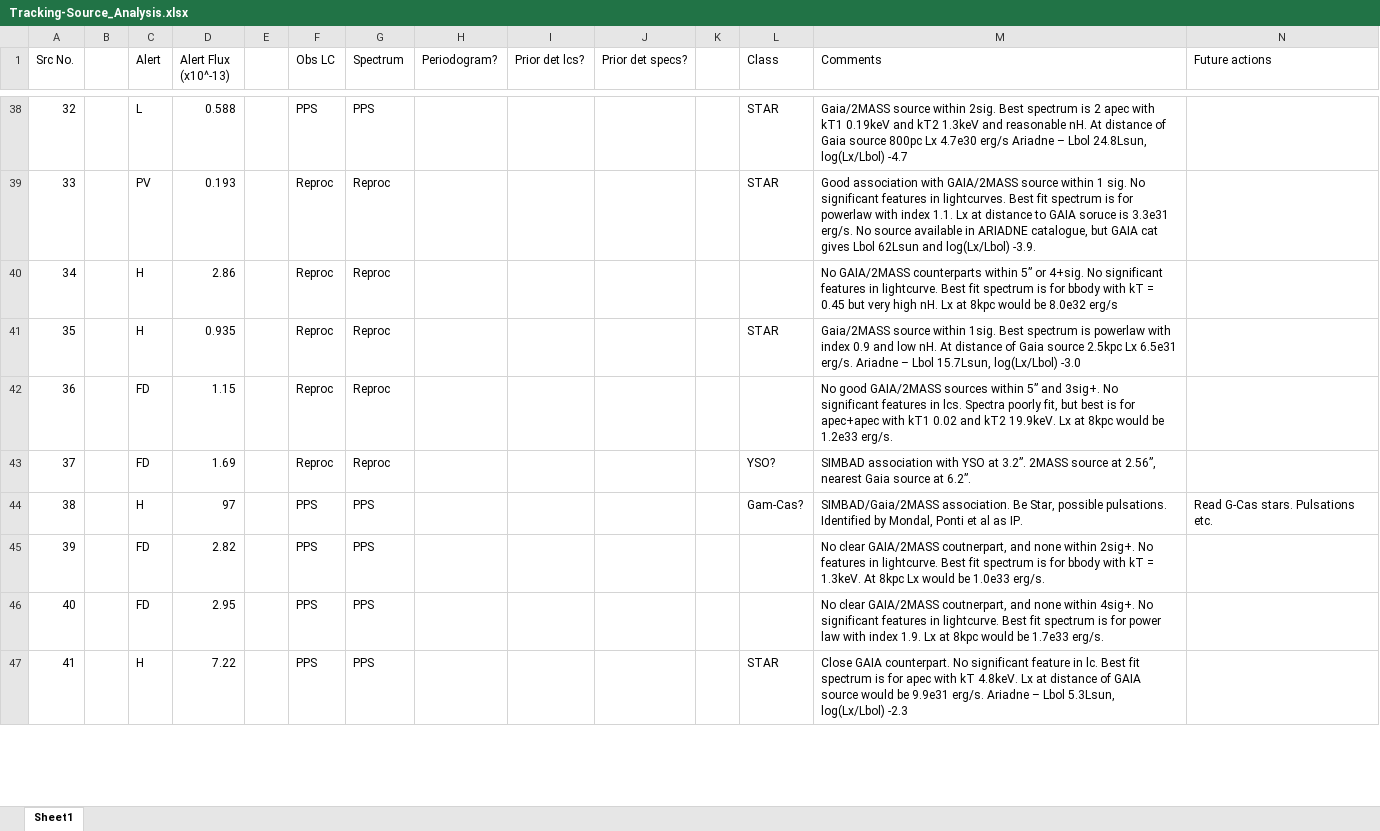
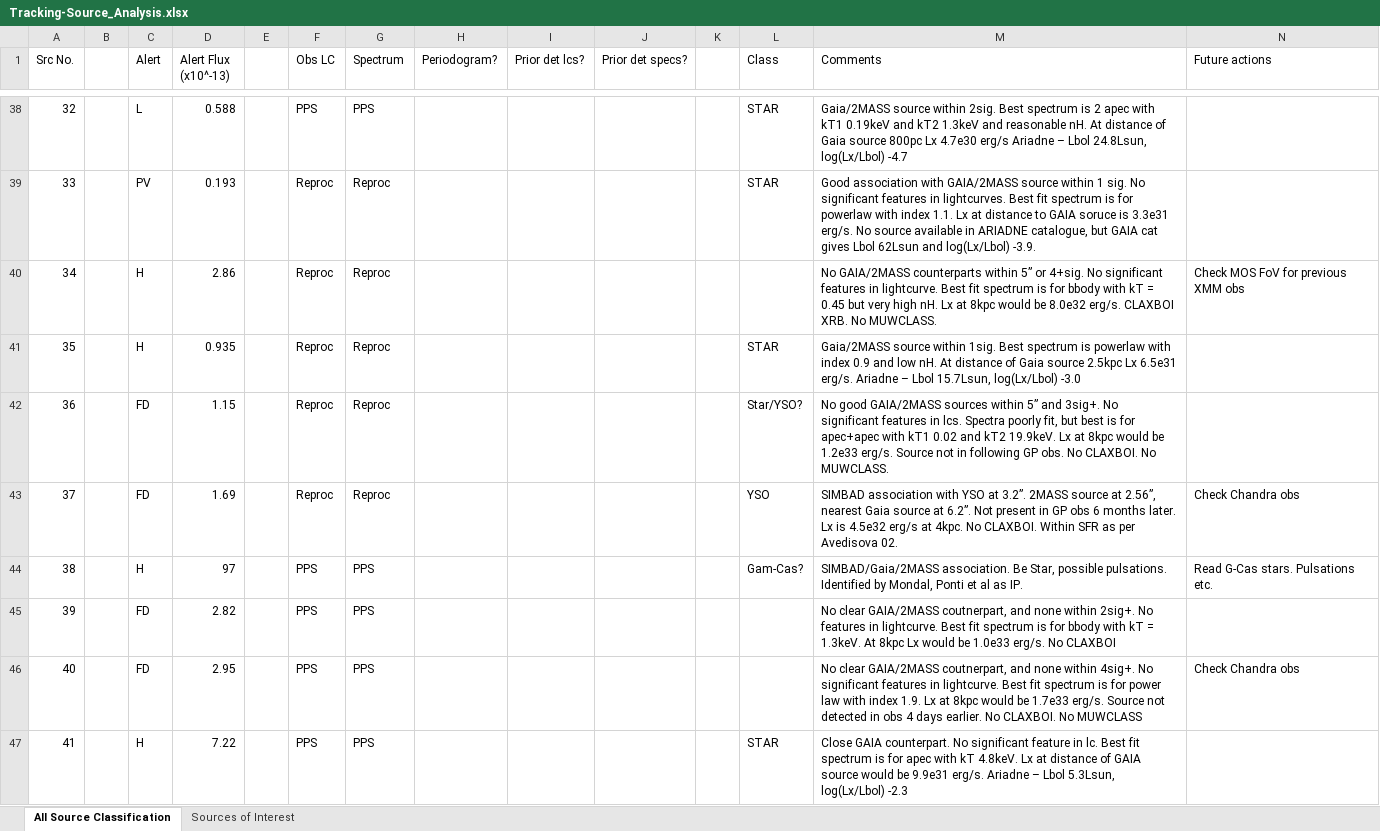
Before and after one commit to robbie-webbe/stonks_alerts, an Excel workbook: alert_docs/GalPlane/Tracking-Source_Analysis.xlsx, sheet All Source Classification, drawn as a sheet; only a part is shown, gaps mark what is left out; values as stored, in another font and other column widths than the file's, no cell formats; charts and pictures and conditional formats not drawn; the diff covers the shown part only; the diff names each change by its address in the sheet, - before the commit and + after, or states it on an @@ line.

Commit message:
Incremental update including other XMM obs for unIDed sources.

```diff
--- a/alert_docs/GalPlane/Tracking-Source_Analysis.xlsx (sheet All Source Classification)
+++ b/alert_docs/GalPlane/Tracking-Source_Analysis.xlsx (sheet All Source Classification)
-sheet tab: Sheet1
+sheet tab: All Source Classification
+sheet tab: Sources of Interest
-M40 (Comments): …be 8.0e32 erg/s
+M40 (Comments): …be 8.0e32 erg/s. CLAXBOI XRB. No MUWCLASS.
-N40 (Future actions): (empty)
+N40 (Future actions): Check MOS FoV for previous XMM obs
-L42 (Class): (empty)
+L42 (Class): Star/YSO?
-M42 (Comments): …1.2e33 erg/s.
+M42 (Comments): …1.2e33 erg/s. Source not in following GP obs. No CLAXBOI. No MUWCLASS.
-L43 (Class): YSO?
+L43 (Class): YSO
-M43 (Comments): …at 6.2”.
+M43 (Comments): …at 6.2”. Not present in GP obs 6 months later. Lx is 4.5e32 erg/s at 4kpc. No CLAXBOI. Within SFR as per Avedisova 02.
-N43 (Future actions): (empty)
+N43 (Future actions): Check Chandra obs
-M45 (Comments): …1.0e33 erg/s.
+M45 (Comments): …1.0e33 erg/s. No CLAXBOI
-M46 (Comments): …1.7e33 erg/s.
+M46 (Comments): …1.7e33 erg/s. Source not detected in obs 4 days earlier. No CLAXBOI. No MUWCLASS
-N46 (Future actions): (empty)
+N46 (Future actions): Check Chandra obs
```
Also changed, not shown: 84 edited cells elsewhere in this sheet, cell formats, 20 other files.
